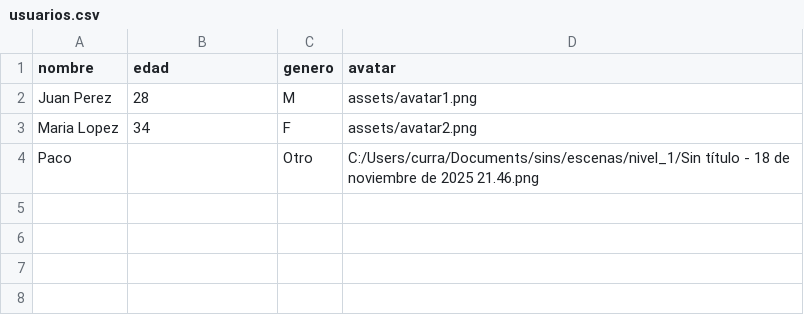
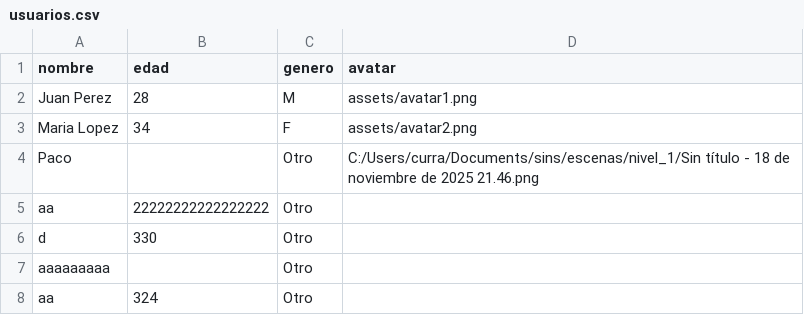
Before and after one commit to dcurrasv25/registro_usuarios_ctk, a CSV file: registro_usuarios_ctk/usuarios.csv, drawn as a sheet; the diff names each change by its address in the sheet, - before the commit and + after, or states it on an @@ line.

```diff
--- a/registro_usuarios_ctk/usuarios.csv
+++ b/registro_usuarios_ctk/usuarios.csv
+row 5: aa | 22222222222222222 | Otro
+row 6: d | 330 | Otro
+row 7: aaaaaaaaa |  | Otro
+row 8: aa | 324 | Otro
```
Also changed, not shown: 2 other files.
